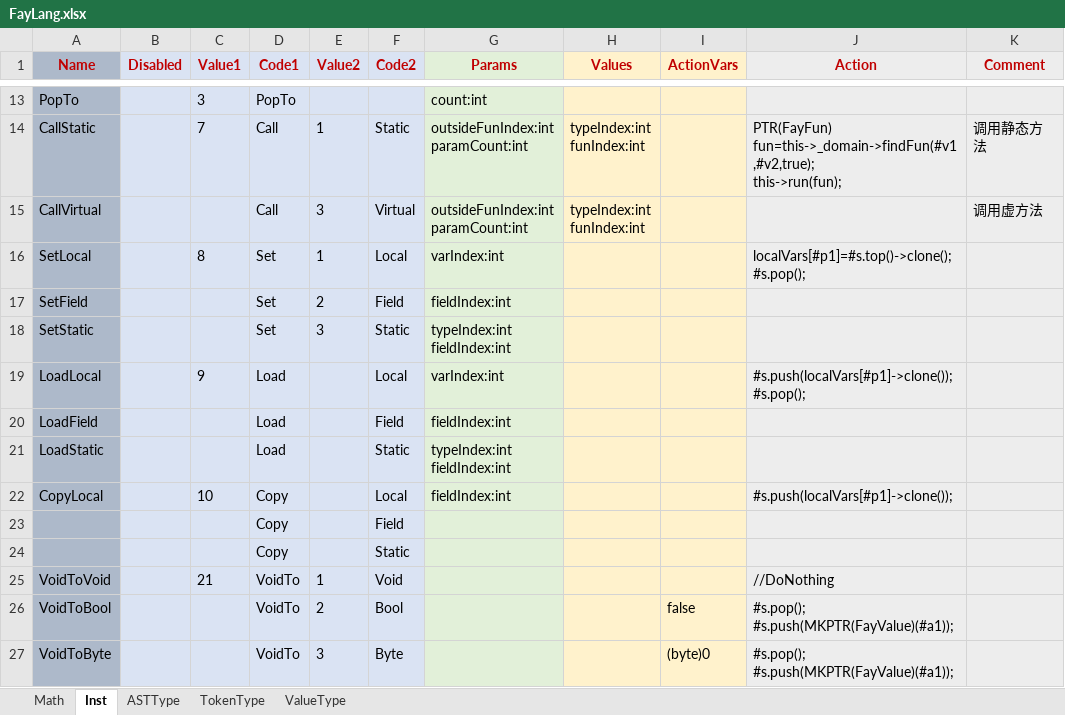
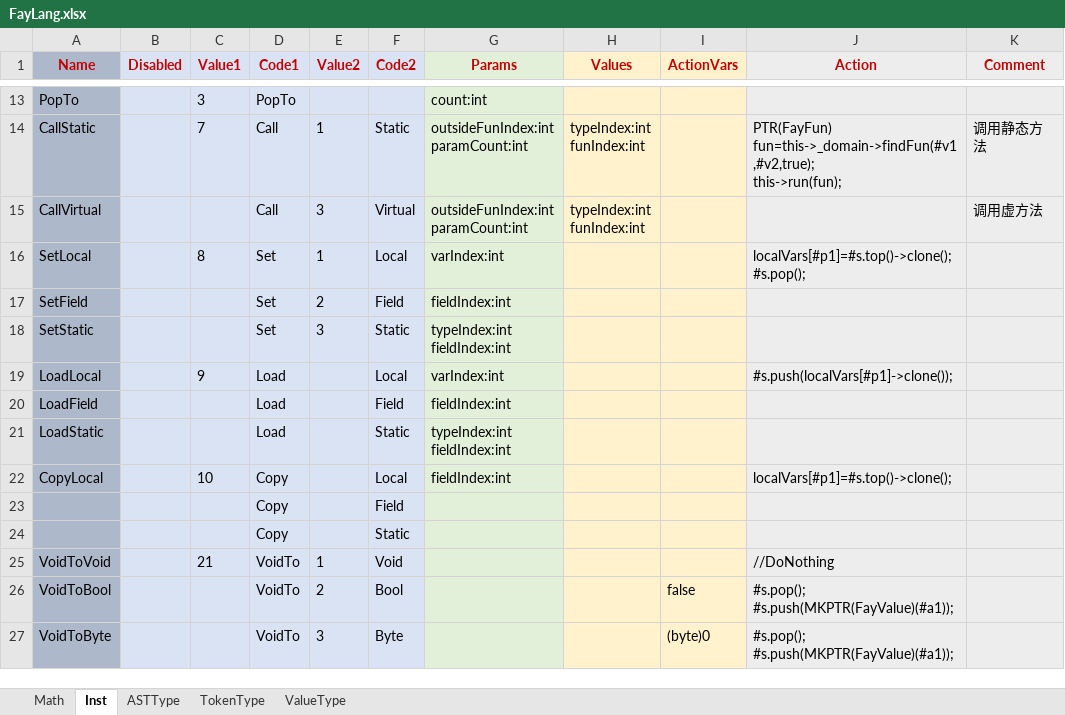
Before and after one commit to larlf/fay, an Excel workbook: doc/FayLang.xlsx, sheet Inst, drawn as a sheet; only a part is shown, gaps mark what is left out; values as stored, in another font and other column widths than the file's, no borders; ↵ is a line break in a cell; the diff names each change by its address in the sheet, - before the commit and + after, or states it on an @@ line.

```diff
--- a/doc/FayLang.xlsx (sheet Inst)
+++ b/doc/FayLang.xlsx (sheet Inst)
-J19 (Action): #s.push(localVars[#p1]->clone()); ↵ #s.pop();
+J19 (Action): #s.push(localVars[#p1]->clone());
-J22 (Action): #s.push(localVars[#p1]->clone());
+J22 (Action): localVars[#p1]=#s.top()->clone();
```
Also changed, not shown: 7 other files.
